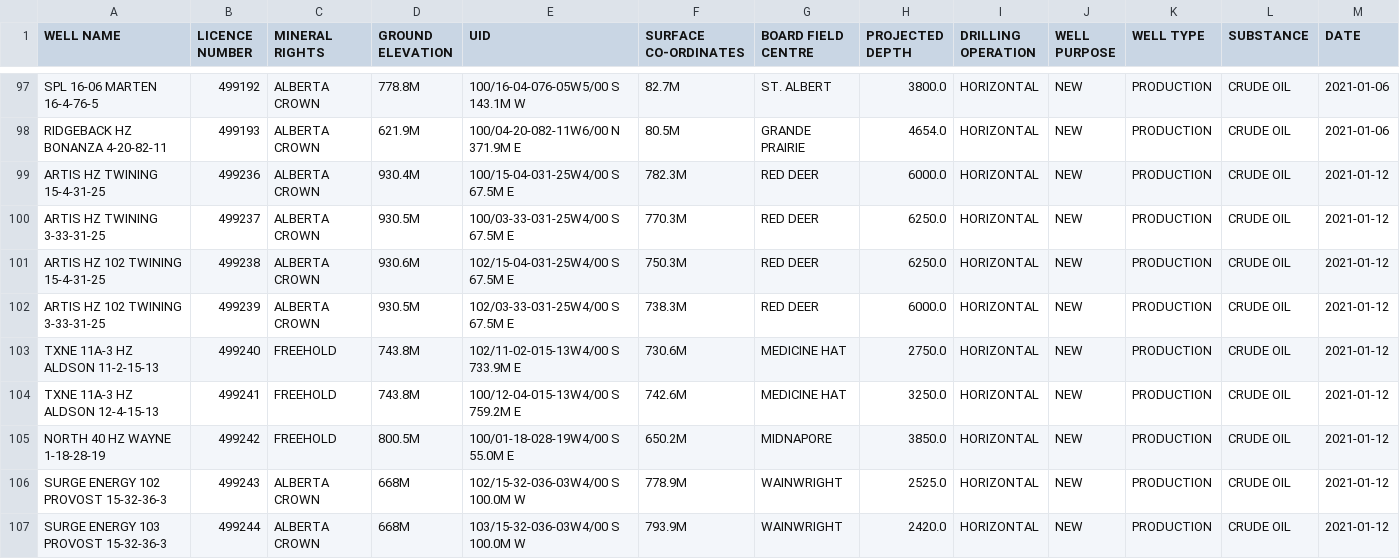
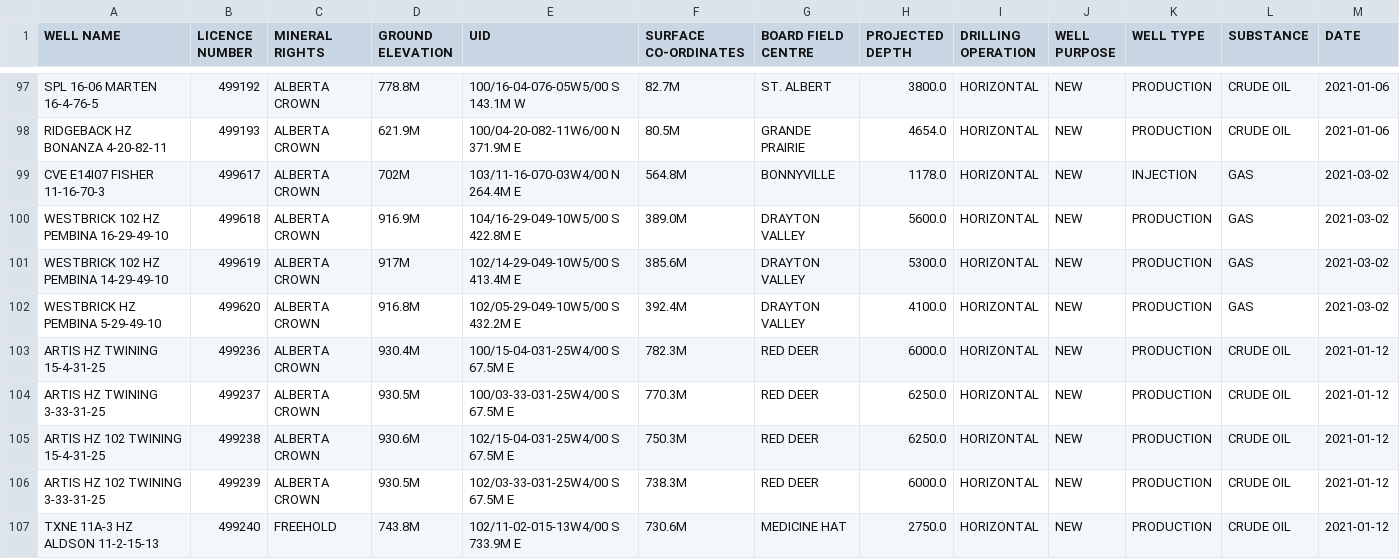
Before and after one commit to jojayaro/Exploration_Data_Container, a CSV file: ST1-2021.csv, drawn as a sheet; only a part is shown, gaps mark what is left out; the shorter side is filled out with more unchanged rows; rows hold the shown columns only; the diff names each change by its address in the sheet, - before the commit and + after, or states it on an @@ line.

```diff
--- a/ST1-2021.csv
+++ b/ST1-2021.csv
+row 99: CVE E14I07 FISHER 11-16-70-3 | 499617 | ALBERTA CROWN | 702M | 103/11-16-070-03W4/00 N 264.4M E | 564.8M | BONNYVILLE | 1178.0 | HORIZONTAL | NEW | INJECTION | GAS | 2021-03-02
+row 100: WESTBRICK 102 HZ PEMBINA 16-29-49-10 | 499618 | ALBERTA CROWN | 916.9M | 104/16-29-049-10W5/00 S 422.8M E | 389.0M | DRAYTON VALLEY | 5600.0 | HORIZONTAL | NEW | PRODUCTION | GAS | 2021-03-02
+row 101: WESTBRICK 102 HZ PEMBINA 14-29-49-10 | 499619 | ALBERTA CROWN | 917M | 102/14-29-049-10W5/00 S 413.4M E | 385.6M | DRAYTON VALLEY | 5300.0 | HORIZONTAL | NEW | PRODUCTION | GAS | 2021-03-02
+row 102: WESTBRICK HZ PEMBINA 5-29-49-10 | 499620 | ALBERTA CROWN | 916.8M | 102/05-29-049-10W5/00 S 432.2M E | 392.4M | DRAYTON VALLEY | 4100.0 | HORIZONTAL | NEW | PRODUCTION | GAS | 2021-03-02
```
Also changed, not shown: ST49-2021.csv.
